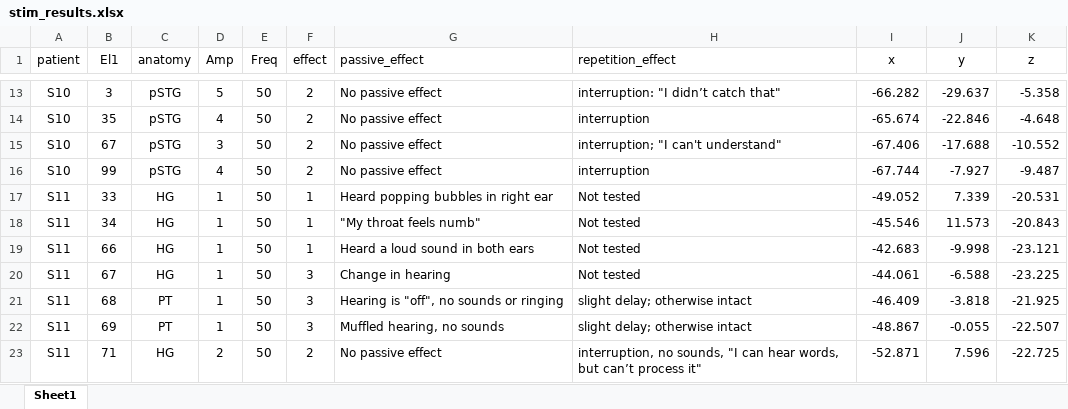
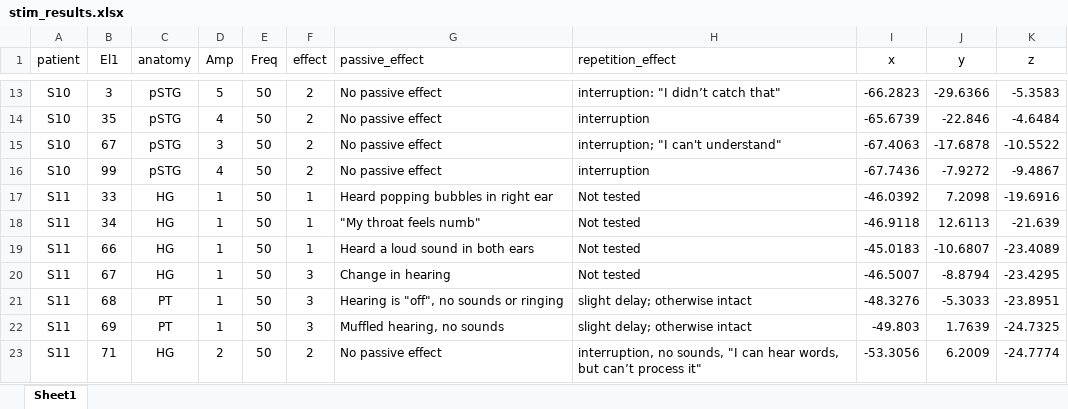
Before and after one commit to libertyh/SpeechCortex, an Excel workbook: stim_results.xlsx, sheet Sheet1, drawn as a sheet; only a part is shown, gaps mark what is left out; values as stored, in another font and other column widths than the file's, no borders; the diff covers the shown part only; the diff names each change by its address in the sheet, - before the commit and + after, or states it on an @@ line.

```diff
--- a/stim_results.xlsx (sheet Sheet1)
+++ b/stim_results.xlsx (sheet Sheet1)
-I13 (x): -66.282
+I13 (x): -66.2823
-J13 (y): -29.637
+J13 (y): -29.6366
-K13 (z): -5.358
+K13 (z): -5.3583
-I14 (x): -65.674
+I14 (x): -65.6739
-K14 (z): -4.648
+K14 (z): -4.6484
-I15 (x): -67.406
+I15 (x): -67.4063
-J15 (y): -17.688
+J15 (y): -17.6878
-K15 (z): -10.552
+K15 (z): -10.5522
-I16 (x): -67.744
+I16 (x): -67.7436
-J16 (y): -7.927
+J16 (y): -7.9272
-K16 (z): -9.487
+K16 (z): -9.4867
-I17 (x): -49.052
+I17 (x): -46.0392
-J17 (y): 7.339
+J17 (y): 7.2098
-K17 (z): -20.531
+K17 (z): -19.6916
-I18 (x): -45.546
+I18 (x): -46.9118
-J18 (y): 11.573
+J18 (y): 12.6113
-K18 (z): -20.843
+K18 (z): -21.639
-I19 (x): -42.683
+I19 (x): -45.0183
-J19 (y): -9.998
+J19 (y): -10.6807
-K19 (z): -23.121
+K19 (z): -23.4089
-I20 (x): -44.061
+I20 (x): -46.5007
-J20 (y): -6.588
+J20 (y): -8.8794
-K20 (z): -23.225
+K20 (z): -23.4295
-I21 (x): -46.409
+I21 (x): -48.3276
-J21 (y): -3.818
+J21 (y): -5.3033
-K21 (z): -21.925
+K21 (z): -23.8951
-I22 (x): -48.867
+I22 (x): -49.803
-J22 (y): -0.055
+J22 (y): 1.7639
-K22 (z): -22.507
+K22 (z): -24.7325
-I23 (x): -52.871
+I23 (x): -53.3056
-J23 (y): 7.596
+J23 (y): 6.2009
-K23 (z): -22.725
+K23 (z): -24.7774
```
Also changed, not shown: 62 edited cells elsewhere in this sheet.
